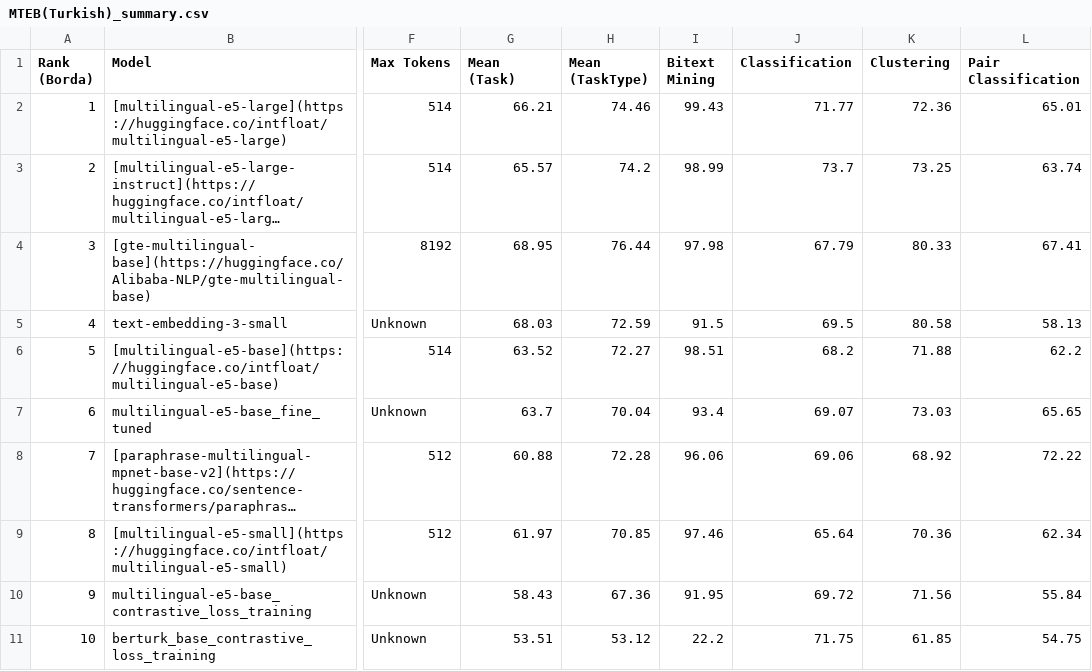
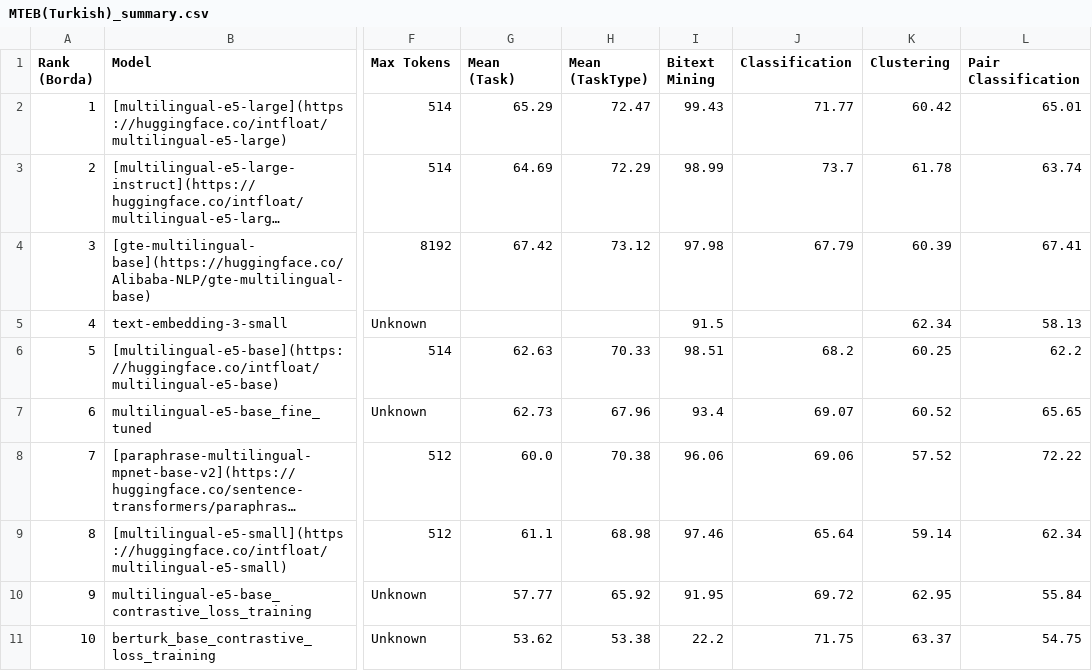
Before and after one commit to selmanbaysan/mteb_tr, a CSV file: benchmark_tables/MTEB(Turkish)_summary.csv, drawn as a sheet; only a part is shown, gaps mark what is left out; long unchanged cells end in …; the diff covers the shown part only; the diff names each change by its address in the sheet, - before the commit and + after, or states it on an @@ line.

```diff
--- a/benchmark_tables/MTEB(Turkish)_summary.csv
+++ b/benchmark_tables/MTEB(Turkish)_summary.csv
-G2 (Mean (Task)): 66.21
+G2 (Mean (Task)): 65.29
-H2 (Mean (TaskType)): 74.46
+H2 (Mean (TaskType)): 72.47
-K2 (Clustering): 72.36
+K2 (Clustering): 60.42
-G3 (Mean (Task)): 65.57
+G3 (Mean (Task)): 64.69
-H3 (Mean (TaskType)): 74.2
+H3 (Mean (TaskType)): 72.29
-K3 (Clustering): 73.25
+K3 (Clustering): 61.78
-G4 (Mean (Task)): 68.95
+G4 (Mean (Task)): 67.42
-H4 (Mean (TaskType)): 76.44
+H4 (Mean (TaskType)): 73.12
-K4 (Clustering): 80.33
+K4 (Clustering): 60.39
-G5 (Mean (Task)): 68.03
+G5 (Mean (Task)): (empty)
-H5 (Mean (TaskType)): 72.59
+H5 (Mean (TaskType)): (empty)
-J5 (Classification): 69.5
+J5 (Classification): (empty)
-K5 (Clustering): 80.58
+K5 (Clustering): 62.34
-G6 (Mean (Task)): 63.52
+G6 (Mean (Task)): 62.63
-H6 (Mean (TaskType)): 72.27
+H6 (Mean (TaskType)): 70.33
-K6 (Clustering): 71.88
+K6 (Clustering): 60.25
-G7 (Mean (Task)): 63.7
+G7 (Mean (Task)): 62.73
-H7 (Mean (TaskType)): 70.04
+H7 (Mean (TaskType)): 67.96
-K7 (Clustering): 73.03
+K7 (Clustering): 60.52
-G8 (Mean (Task)): 60.88
+G8 (Mean (Task)): 60.0
-H8 (Mean (TaskType)): 72.28
+H8 (Mean (TaskType)): 70.38
-K8 (Clustering): 68.92
+K8 (Clustering): 57.52
-G9 (Mean (Task)): 61.97
+G9 (Mean (Task)): 61.1
-H9 (Mean (TaskType)): 70.85
+H9 (Mean (TaskType)): 68.98
-K9 (Clustering): 70.36
+K9 (Clustering): 59.14
-G10 (Mean (Task)): 58.43
+G10 (Mean (Task)): 57.77
-H10 (Mean (TaskType)): 67.36
+H10 (Mean (TaskType)): 65.92
-K10 (Clustering): 71.56
+K10 (Clustering): 62.95
-G11 (Mean (Task)): 53.51
+G11 (Mean (Task)): 53.62
-H11 (Mean (TaskType)): 53.12
+H11 (Mean (TaskType)): 53.38
-K11 (Clustering): 61.85
+K11 (Clustering): 63.37
```
Also changed, not shown: 2 added rows, 2 removed rows and 45 edited cells elsewhere in this file, benchmark_tables/MTEB(Turkish)_per_task.csv, 9 other files.
